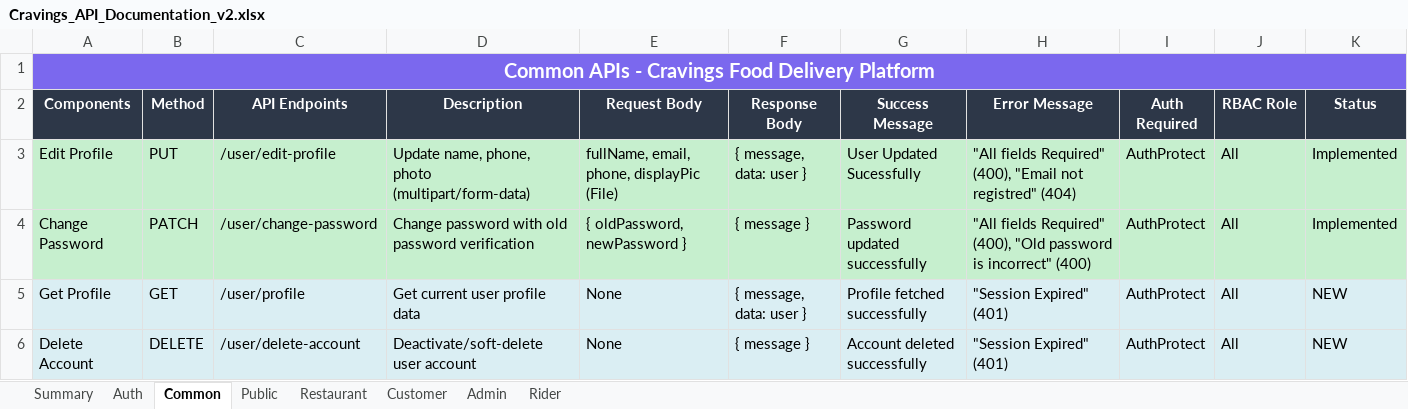
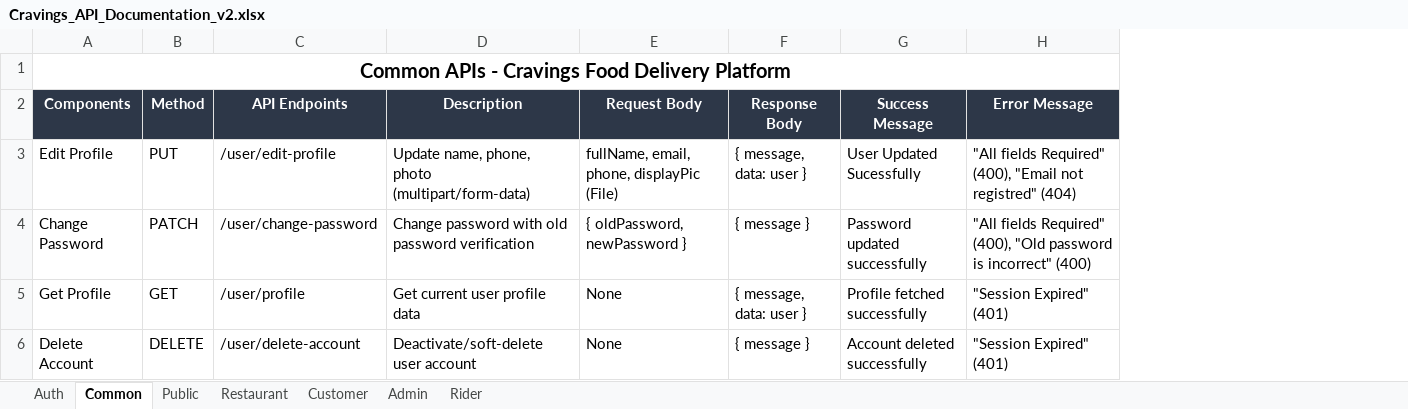
Before and after one commit to Ashishsahu0107/Cravings_7, an Excel workbook: server/Cravings_API_Documentation_v2.xlsx, sheet Common, drawn as a sheet; values as stored, in another font and other column widths than the file's, no borders; the diff names each change by its address in the sheet, - before the commit and + after, or states it on an @@ line.

```diff
--- a/server/Cravings_API_Documentation_v2.xlsx (sheet Common)
+++ b/server/Cravings_API_Documentation_v2.xlsx (sheet Common)
-sheet tab: Summary
-column I (Auth Required), rows 3-6: all AuthProtect
-column J (RBAC Role), rows 3-6: all All
-column K (Status), rows 3-6: Implemented | Implemented | NEW | NEW
@@ A1 fill: #7B68EE → none, text colour: #FFFFFF → black @@
-A3:H4 fill: #C6EFCE
+A3:H4 fill: none
-A5:H6 fill: #DAEEF3
+A5:H6 fill: none
```
Also changed, not shown: sheet Restaurant, sheet Customer, sheet Admin, sheet Auth, sheet Rider, sheet Public.
